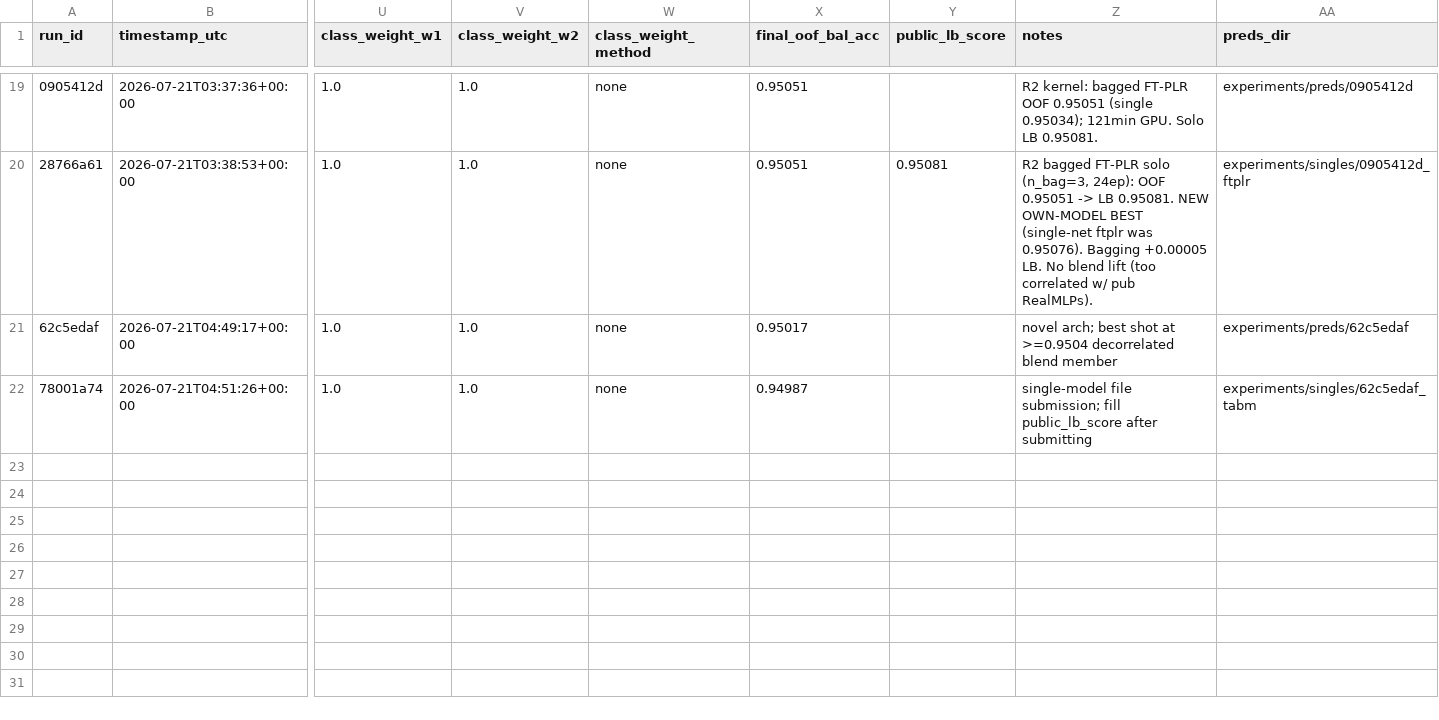
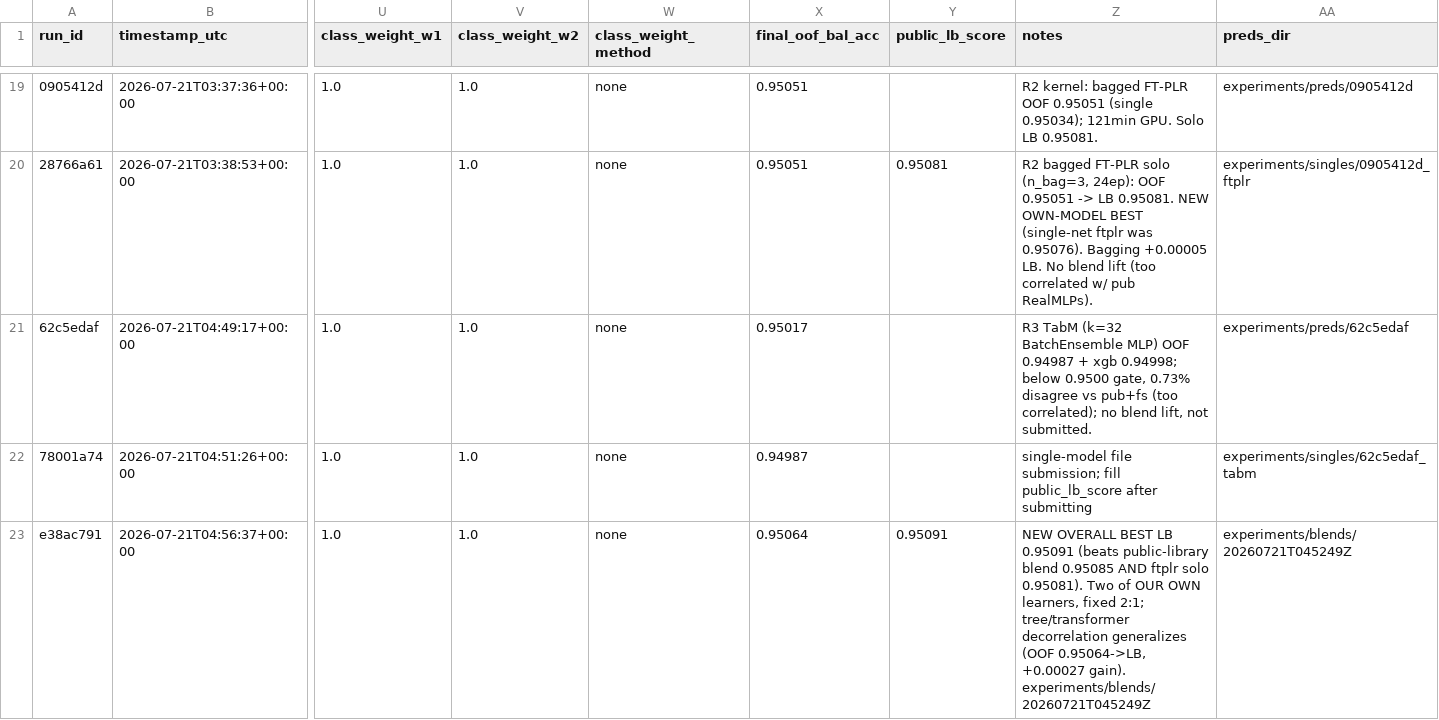
Before and after one commit to gccarno/kaggle_playground_s6e7, a CSV file: experiments/runs.csv, drawn as a sheet; only a part is shown, gaps mark what is left out; rows hold the shown columns only; the diff names each change by its address in the sheet, - before the commit and + after, or states it on an @@ line.

```diff
--- a/experiments/runs.csv
+++ b/experiments/runs.csv
-Z21 (notes): novel arch; best shot at >=0.9504 decorrelated blend member
+Z21 (notes): R3 TabM (k=32 BatchEnsemble MLP) OOF 0.94987 + xgb 0.94998; below 0.9500 gate, 0.73% disagree vs pub+fs (too correlated); no blend lift, not submitted.
+row 23: e38ac791 | 2026-07-21T04:56:37+00:00 | 1.0 | 1.0 | none | 0.95064 | 0.95091 | NEW OVERALL BEST LB 0.95091 (beats public-library blend 0.95085 AND ftplr solo 0.95081). Two of OUR OWN learners, fixed 2:1; tree/transformer decorrelation generalizes (OOF 0.95064->LB, +0.00027 gain). experiments/blends/20260721T045249Z | experiments/blends/20260721T045249Z
```
